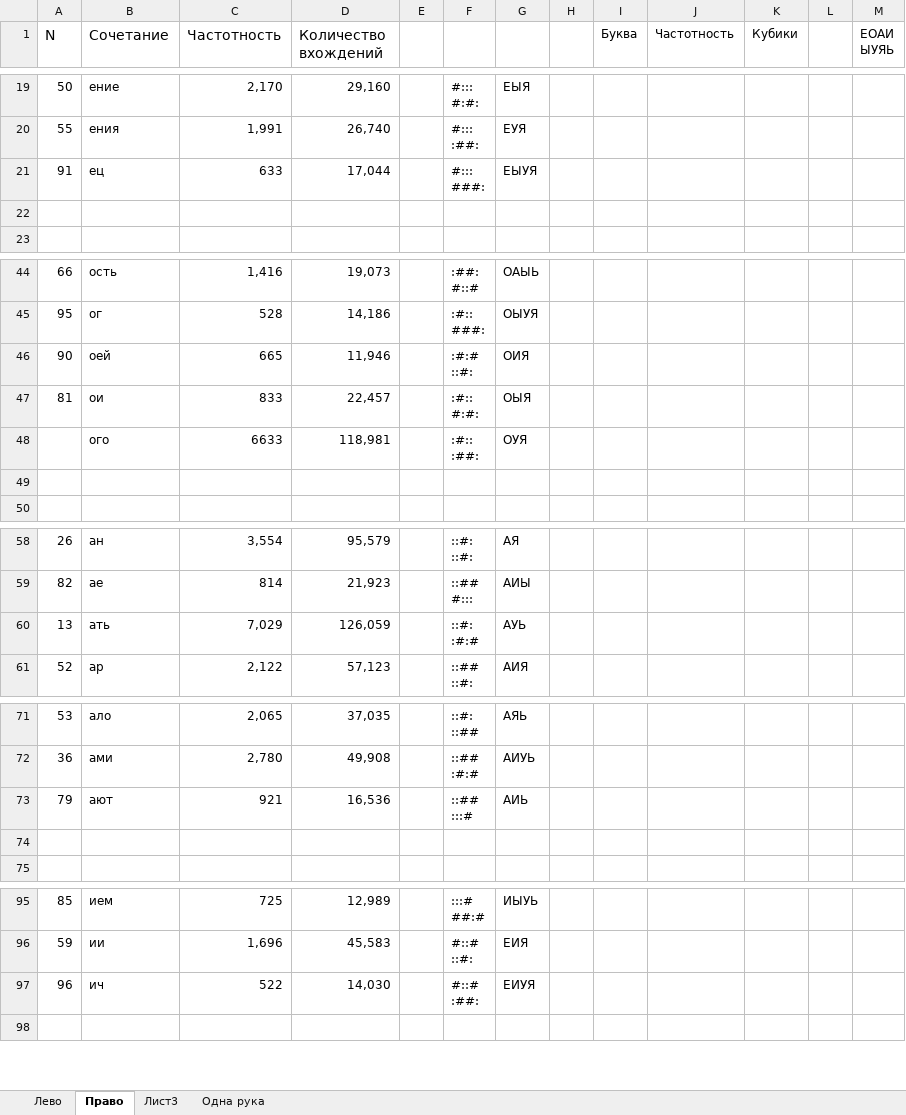
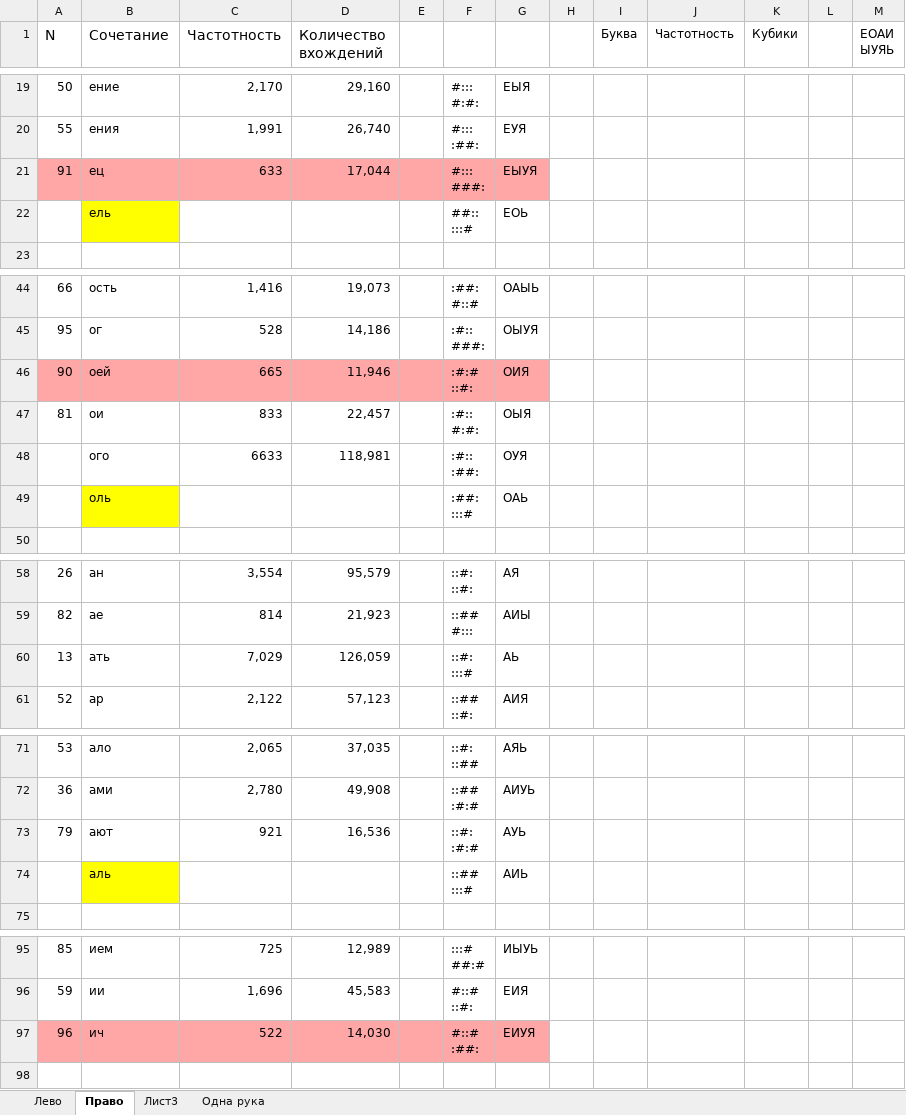
Before and after one commit to utyv/kolobok, an Excel workbook: ТаблицаАккордов.xlsx, sheet Право, drawn as a sheet; only a part is shown, gaps mark what is left out; values as stored, in another font and other column widths than the file's, no borders; charts and pictures not drawn; ↵ is a line break in a cell; the diff names each change by its address in the sheet, - before the commit and + after, or states it on an @@ line.

```diff
--- a/ТаблицаАккордов.xlsx (sheet Право)
+++ b/ТаблицаАккордов.xlsx (sheet Право)
-A21:G21 fill: none
+A21:G21 fill: #FFA6A6
-row 22: (empty)
+row 22:  | ель |  |  |  | ##:: ↵ :::# | ЕОЬ
-B22 fill: none
+B22 fill: #FFFF00
-A46:G46 fill: none
+A46:G46 fill: #FFA6A6
-row 49: (empty)
+row 49:  | оль |  |  |  | :##: ↵ :::# | ОАЬ
-B49 fill: none
+B49 fill: #FFFF00
-F60: ::#: ↵ :#:#
+F60: ::#: ↵ :::#
-G60: АУЬ
+G60: АЬ
-F73: ::## ↵ :::#
+F73: ::#: ↵ :#:#
-G73: АИЬ
+G73: АУЬ
-row 74: (empty)
+row 74:  | аль |  |  |  | ::## ↵ :::# | АИЬ
-B74 fill: none
+B74 fill: #FFFF00
-A97:G97 fill: none
+A97:G97 fill: #FFA6A6
```
Also changed, not shown: sheet Лист3, 40 other files.
